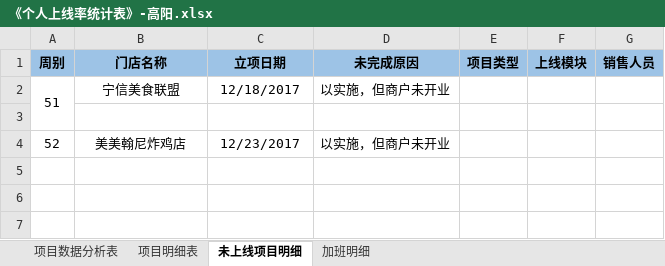
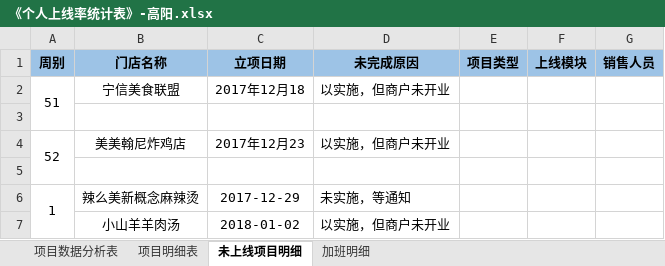
Before and after one commit to zhanglei601396810/NanJing, an Excel workbook: 周数据/《个人上线率统计表》-高阳.xlsx, sheet 未上线项目明细, drawn as a sheet; values as stored, in another font and other column widths than the file's, no borders; the diff names each change by its address in the sheet, - before the commit and + after, or states it on an @@ line.

```diff
--- a/周数据/《个人上线率统计表》-高阳.xlsx (sheet 未上线项目明细)
+++ b/周数据/《个人上线率统计表》-高阳.xlsx (sheet 未上线项目明细)
-C2 (立项日期): 12/18/2017
+C2 (立项日期): 2017年12月18
+A4:A5 merged
-C4 (立项日期): 12/23/2017
+C4 (立项日期): 2017年12月23
+row 5: (empty)
+row 6: 1 | 辣么美新概念麻辣烫 | 2017-12-29 | 未实施，等通知
+row 7:  | 小山羊羊肉汤 | 2018-01-02 | 以实施，但商户未开业
```
Also changed, not shown: sheet 项目明细表, sheet 项目数据分析表, sheet 加班明细.
